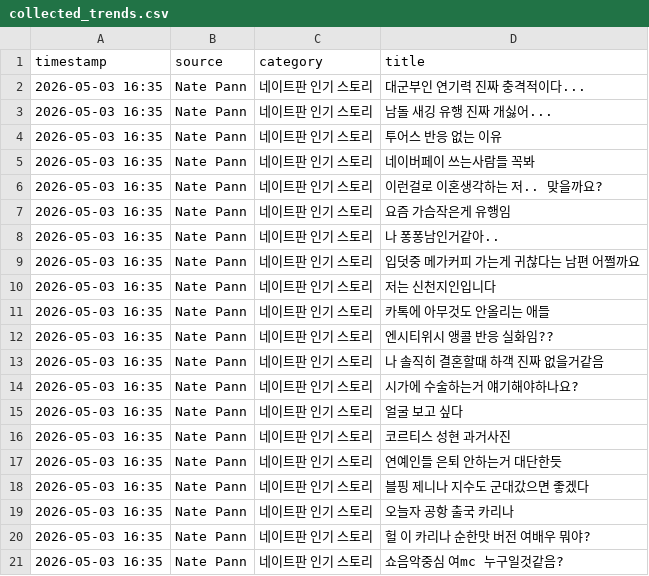
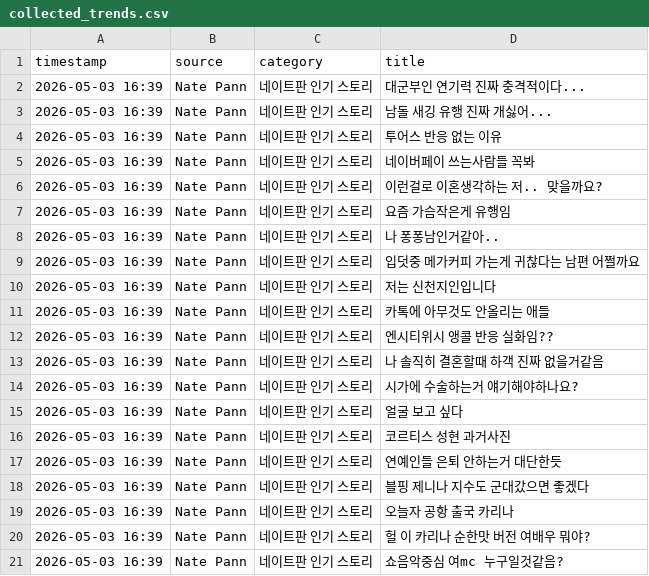
Before and after one commit to jjangdol0205/blogautoupdatenew, a CSV file: collected_trends.csv, drawn as a sheet.

Commit message:
Auto-update trends: 2026-05-03 16:40

```diff
--- a/collected_trends.csv
+++ b/collected_trends.csv
@@ -1,21 +1,21 @@
 timestamp,source,category,title
-2026-05-03 16:35,Nate Pann,네이트판 인기 스토리,대군부인 연기력 진짜 충격적이다...
-2026-05-03 16:35,Nate Pann,네이트판 인기 스토리,남돌 새깅 유행 진짜 개싫어...
-2026-05-03 16:35,Nate Pann,네이트판 인기 스토리,투어스 반응 없는 이유
-2026-05-03 16:35,Nate Pann,네이트판 인기 스토리,네이버페이 쓰는사람들 꼭봐
-2026-05-03 16:35,Nate Pann,네이트판 인기 스토리,이런걸로 이혼생각하는 저.. 맞을까요?
-2026-05-03 16:35,Nate Pann,네이트판 인기 스토리,요즘 가슴작은게 유행임
-2026-05-03 16:35,Nate Pann,네이트판 인기 스토리,나 퐁퐁남인거같아..
-2026-05-03 16:35,Nate Pann,네이트판 인기 스토리,입덧중 메가커피 가는게 귀찮다는 남편 어쩔까요
-2026-05-03 16:35,Nate Pann,네이트판 인기 스토리,저는 신천지인입니다
-2026-05-03 16:35,Nate Pann,네이트판 인기 스토리,카톡에 아무것도 안올리는 애들
-2026-05-03 16:35,Nate Pann,네이트판 인기 스토리,엔시티위시 앵콜 반응 실화임??
-2026-05-03 16:35,Nate Pann,네이트판 인기 스토리,나 솔직히 결혼할때 하객 진짜 없을거같음
-2026-05-03 16:35,Nate Pann,네이트판 인기 스토리,시가에 수술하는거 얘기해야하나요?
-2026-05-03 16:35,Nate Pann,네이트판 인기 스토리,얼굴 보고 싶다
-2026-05-03 16:35,Nate Pann,네이트판 인기 스토리,코르티스 성현 과거사진
-2026-05-03 16:35,Nate Pann,네이트판 인기 스토리,연예인들 은퇴 안하는거 대단한듯
-2026-05-03 16:35,Nate Pann,네이트판 인기 스토리,블핑 제니나 지수도 군대갔으면 좋겠다
-2026-05-03 16:35,Nate Pann,네이트판 인기 스토리,오늘자 공항 출국 카리나
-2026-05-03 16:35,Nate Pann,네이트판 인기 스토리,헐 이 카리나 순한맛 버전 여배우 뭐야?
-2026-05-03 16:35,Nate Pann,네이트판 인기 스토리,쇼음악중심 여mc 누구일것같음?
+2026-05-03 16:39,Nate Pann,네이트판 인기 스토리,대군부인 연기력 진짜 충격적이다...
+2026-05-03 16:39,Nate Pann,네이트판 인기 스토리,남돌 새깅 유행 진짜 개싫어...
+2026-05-03 16:39,Nate Pann,네이트판 인기 스토리,투어스 반응 없는 이유
+2026-05-03 16:39,Nate Pann,네이트판 인기 스토리,네이버페이 쓰는사람들 꼭봐
+2026-05-03 16:39,Nate Pann,네이트판 인기 스토리,이런걸로 이혼생각하는 저.. 맞을까요?
+2026-05-03 16:39,Nate Pann,네이트판 인기 스토리,요즘 가슴작은게 유행임
+2026-05-03 16:39,Nate Pann,네이트판 인기 스토리,나 퐁퐁남인거같아..
+2026-05-03 16:39,Nate Pann,네이트판 인기 스토리,입덧중 메가커피 가는게 귀찮다는 남편 어쩔까요
+2026-05-03 16:39,Nate Pann,네이트판 인기 스토리,저는 신천지인입니다
+2026-05-03 16:39,Nate Pann,네이트판 인기 스토리,카톡에 아무것도 안올리는 애들
+2026-05-03 16:39,Nate Pann,네이트판 인기 스토리,엔시티위시 앵콜 반응 실화임??
+2026-05-03 16:39,Nate Pann,네이트판 인기 스토리,나 솔직히 결혼할때 하객 진짜 없을거같음
+2026-05-03 16:39,Nate Pann,네이트판 인기 스토리,시가에 수술하는거 얘기해야하나요?
+2026-05-03 16:39,Nate Pann,네이트판 인기 스토리,얼굴 보고 싶다
+2026-05-03 16:39,Nate Pann,네이트판 인기 스토리,코르티스 성현 과거사진
+2026-05-03 16:39,Nate Pann,네이트판 인기 스토리,연예인들 은퇴 안하는거 대단한듯
+2026-05-03 16:39,Nate Pann,네이트판 인기 스토리,블핑 제니나 지수도 군대갔으면 좋겠다
+2026-05-03 16:39,Nate Pann,네이트판 인기 스토리,오늘자 공항 출국 카리나
+2026-05-03 16:39,Nate Pann,네이트판 인기 스토리,헐 이 카리나 순한맛 버전 여배우 뭐야?
+2026-05-03 16:39,Nate Pann,네이트판 인기 스토리,쇼음악중심 여mc 누구일것같음?
```
